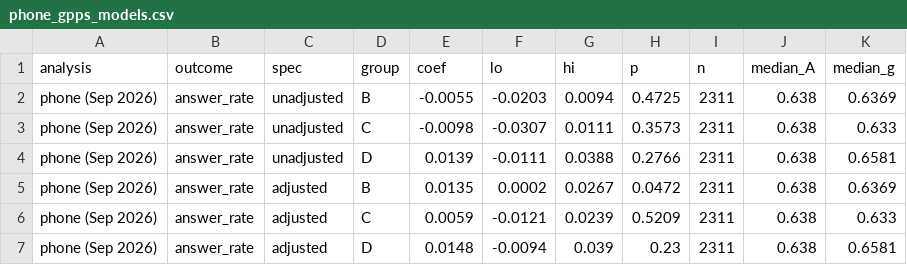
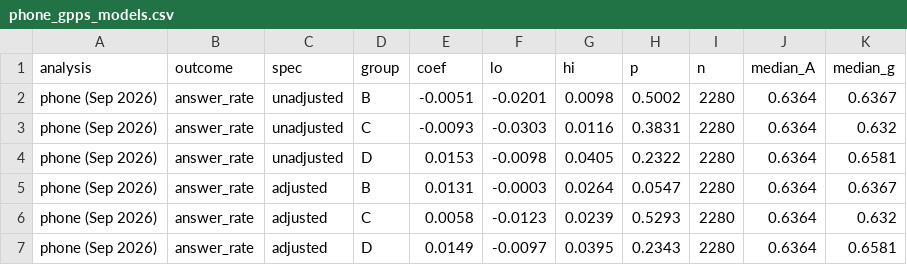
Before and after one commit to amcunningham/gp-oc-dashboard, a CSV file: research/data/oc_hours_sep26/phone_gpps_models.csv, drawn as a sheet; only a part is shown; the diff covers the shown part only.

```diff
--- a/research/data/oc_hours_sep26/phone_gpps_models.csv
+++ b/research/data/oc_hours_sep26/phone_gpps_models.csv
@@ -1,7 +1,7 @@
 analysis,outcome,spec,group,coef,lo,hi,p,n,median_A,median_g
-phone (Sep 2026),answer_rate,unadjusted,B,-0.0055,-0.0203,0.0094,0.4725,2311,0.638,0.6369
-phone (Sep 2026),answer_rate,unadjusted,C,-0.0098,-0.0307,0.0111,0.3573,2311,0.638,0.633
-phone (Sep 2026),answer_rate,unadjusted,D,0.0139,-0.0111,0.0388,0.2766,2311,0.638,0.6581
-phone (Sep 2026),answer_rate,adjusted,B,0.0135,0.0002,0.0267,0.0472,2311,0.638,0.6369
-phone (Sep 2026),answer_rate,adjusted,C,0.0059,-0.0121,0.0239,0.5209,2311,0.638,0.633
-phone (Sep 2026),answer_rate,adjusted,D,0.0148,-0.0094,0.039,0.23,2311,0.638,0.6581
+phone (Sep 2026),answer_rate,unadjusted,B,-0.0051,-0.0201,0.0098,0.5002,2280,0.6364,0.6367
+phone (Sep 2026),answer_rate,unadjusted,C,-0.0093,-0.0303,0.0116,0.3831,2280,0.6364,0.632
+phone (Sep 2026),answer_rate,unadjusted,D,0.0153,-0.0098,0.0405,0.2322,2280,0.6364,0.6581
+phone (Sep 2026),answer_rate,adjusted,B,0.0131,-0.0003,0.0264,0.0547,2280,0.6364,0.6367
+phone (Sep 2026),answer_rate,adjusted,C,0.0058,-0.0123,0.0239,0.5293,2280,0.6364,0.632
+phone (Sep 2026),answer_rate,adjusted,D,0.0149,-0.0097,0.0395,0.2343,2280,0.6364,0.6581
```
Also changed, not shown: 108 edited cells elsewhere in this file, research/data/oc_hours_sep26/appointments_by_group.csv, research/data/oc_hours_sep26/appointments_models.csv, 22 other files.
